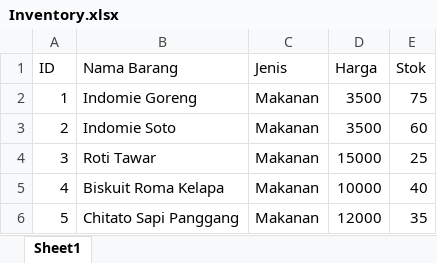
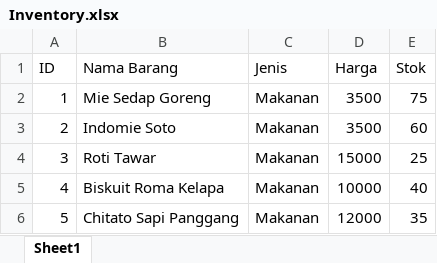
Before and after one commit to MurcielLang/Neon-Management-System, an Excel workbook: data/Inventory.xlsx, sheet Sheet1, drawn as a sheet; only a part is shown; values as stored, in another font and other column widths than the file's, no borders; the diff names each change by its address in the sheet, - before the commit and + after, or states it on an @@ line.

Commit message:
Saved edited item to excel

```diff
--- a/data/Inventory.xlsx (sheet Sheet1)
+++ b/data/Inventory.xlsx (sheet Sheet1)
-B2 (Nama Barang): Indomie Goreng
+B2 (Nama Barang): Mie Sedap Goreng
```
Also changed, not shown: 1 other file.
